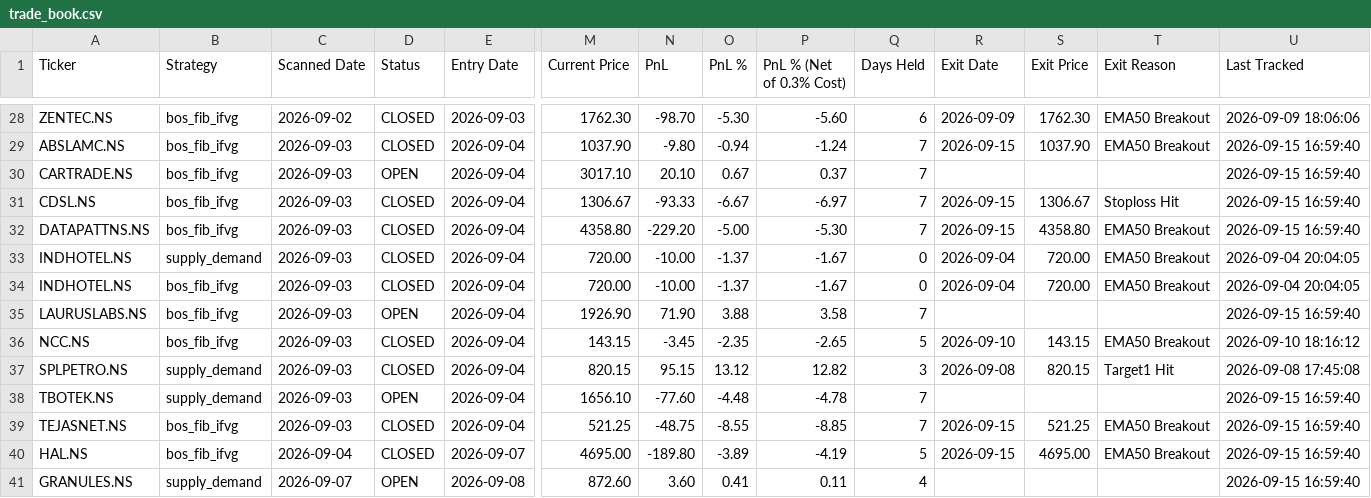
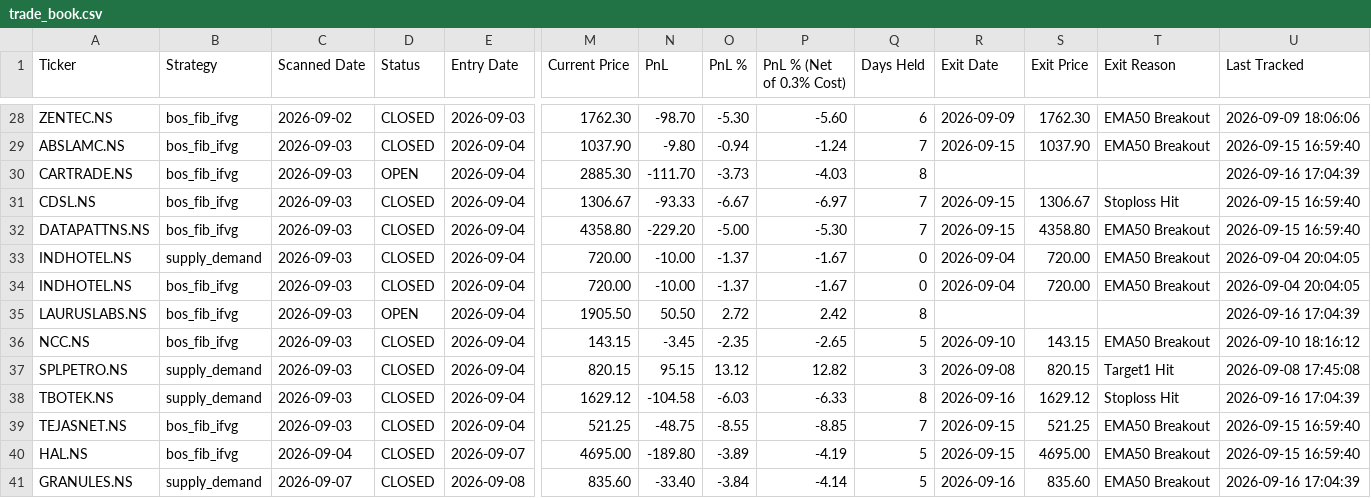
Before and after one commit to Jinish2023/supply_demand-bos_fib_ifvg, a CSV file: data/trade_book.csv, drawn as a sheet; only a part is shown, gaps mark what is left out; the diff covers the shown part only; the diff names each change by its address in the sheet, - before the commit and + after, or states it on an @@ line.

Commit message:
Tracker: 2026-09-16 11:34 UTC

```diff
--- a/data/trade_book.csv
+++ b/data/trade_book.csv
-M30 (Current Price): 3017.10
+M30 (Current Price): 2885.30
-N30 (PnL): 20.10
+N30 (PnL): -111.70
-O30 (PnL %): 0.67
+O30 (PnL %): -3.73
-P30 (PnL % (Net of 0.3% Cost)): 0.37
+P30 (PnL % (Net of 0.3% Cost)): -4.03
-Q30 (Days Held): 7
+Q30 (Days Held): 8
-U30 (Last Tracked): 2026-09-15 16:59:40
+U30 (Last Tracked): 2026-09-16 17:04:39
-M35 (Current Price): 1926.90
+M35 (Current Price): 1905.50
-N35 (PnL): 71.90
+N35 (PnL): 50.50
-O35 (PnL %): 3.88
+O35 (PnL %): 2.72
-P35 (PnL % (Net of 0.3% Cost)): 3.58
+P35 (PnL % (Net of 0.3% Cost)): 2.42
-Q35 (Days Held): 7
+Q35 (Days Held): 8
-U35 (Last Tracked): 2026-09-15 16:59:40
+U35 (Last Tracked): 2026-09-16 17:04:39
-D38 (Status): OPEN
+D38 (Status): CLOSED
-M38 (Current Price): 1656.10
+M38 (Current Price): 1629.12
-N38 (PnL): -77.60
+N38 (PnL): -104.58
-O38 (PnL %): -4.48
+O38 (PnL %): -6.03
-P38 (PnL % (Net of 0.3% Cost)): -4.78
+P38 (PnL % (Net of 0.3% Cost)): -6.33
-Q38 (Days Held): 7
+Q38 (Days Held): 8
-R38 (Exit Date): (empty)
+R38 (Exit Date): 2026-09-16
-S38 (Exit Price): (empty)
+S38 (Exit Price): 1629.12
-T38 (Exit Reason): (empty)
+T38 (Exit Reason): Stoploss Hit
-U38 (Last Tracked): 2026-09-15 16:59:40
+U38 (Last Tracked): 2026-09-16 17:04:39
-D41 (Status): OPEN
+D41 (Status): CLOSED
-M41 (Current Price): 872.60
+M41 (Current Price): 835.60
-N41 (PnL): 3.60
+N41 (PnL): -33.40
-O41 (PnL %): 0.41
+O41 (PnL %): -3.84
-P41 (PnL % (Net of 0.3% Cost)): 0.11
+P41 (PnL % (Net of 0.3% Cost)): -4.14
-Q41 (Days Held): 4
+Q41 (Days Held): 5
-R41 (Exit Date): (empty)
+R41 (Exit Date): 2026-09-16
-S41 (Exit Price): (empty)
+S41 (Exit Price): 835.60
-T41 (Exit Reason): (empty)
+T41 (Exit Reason): EMA50 Breakout
-U41 (Last Tracked): 2026-09-15 16:59:40
+U41 (Last Tracked): 2026-09-16 17:04:39
```
Also changed, not shown: 152 edited cells elsewhere in this file.
